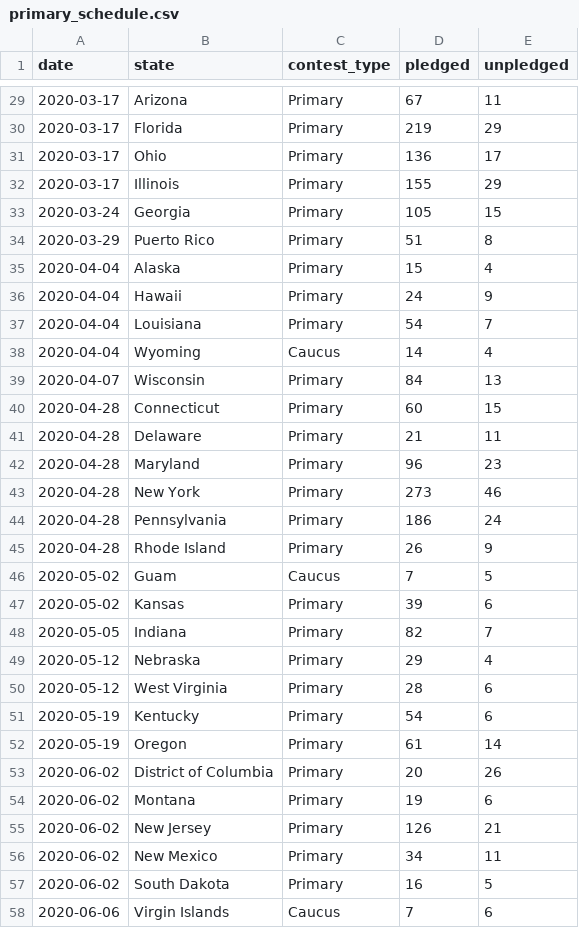
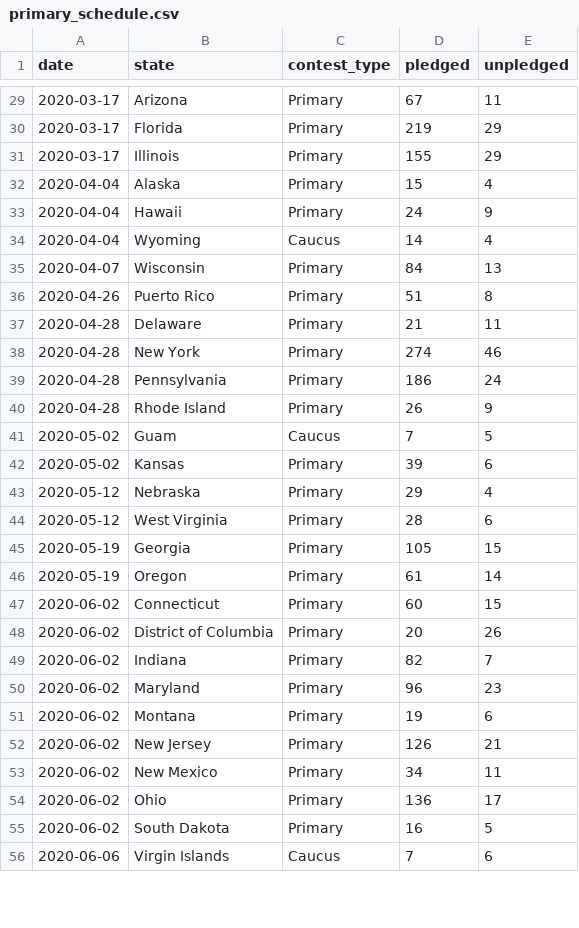
Before and after one commit to thisismactan/Primaries-2020, a CSV file: data/primary_schedule.csv, drawn as a sheet; only a part is shown, gaps mark what is left out; the diff covers the shown part only.

```diff
--- a/data/primary_schedule.csv
+++ b/data/primary_schedule.csv
@@ -30,15 +30,10 @@ date,state,contest_type,pledged,unpledged
 2020-03-17,Florida,Primary,219,29
-2020-03-17,Ohio,Primary,136,17
 2020-03-17,Illinois,Primary,155,29
-2020-03-24,Georgia,Primary,105,15
-2020-03-29,Puerto Rico,Primary,51,8
 2020-04-04,Alaska,Primary,15,4
 2020-04-04,Hawaii,Primary,24,9
-2020-04-04,Louisiana,Primary,54,7
 2020-04-04,Wyoming,Caucus,14,4
 2020-04-07,Wisconsin,Primary,84,13
-2020-04-28,Connecticut,Primary,60,15
+2020-04-26,Puerto Rico,Primary,51,8
 2020-04-28,Delaware,Primary,21,11
-2020-04-28,Maryland,Primary,96,23
-2020-04-28,New York,Primary,273,46
+2020-04-28,New York,Primary,274,46
 2020-04-28,Pennsylvania,Primary,186,24
@@ -47,8 +42,10 @@ date,state,contest_type,pledged,unpledged
 2020-05-02,Kansas,Primary,39,6
-2020-05-05,Indiana,Primary,82,7
 2020-05-12,Nebraska,Primary,29,4
 2020-05-12,West Virginia,Primary,28,6
-2020-05-19,Kentucky,Primary,54,6
+2020-05-19,Georgia,Primary,105,15
 2020-05-19,Oregon,Primary,61,14
+2020-06-02,Connecticut,Primary,60,15
 2020-06-02,District of Columbia,Primary,20,26
+2020-06-02,Indiana,Primary,82,7
+2020-06-02,Maryland,Primary,96,23
 2020-06-02,Montana,Primary,19,6
@@ -56,2 +53,3 @@ date,state,contest_type,pledged,unpledged
 2020-06-02,New Mexico,Primary,34,11
+2020-06-02,Ohio,Primary,136,17
 2020-06-02,South Dakota,Primary,16,5
```
Also changed, not shown: 2 added rows elsewhere in this file, data/poll_demographics.csv, data/state_results.csv, 5 other files.
